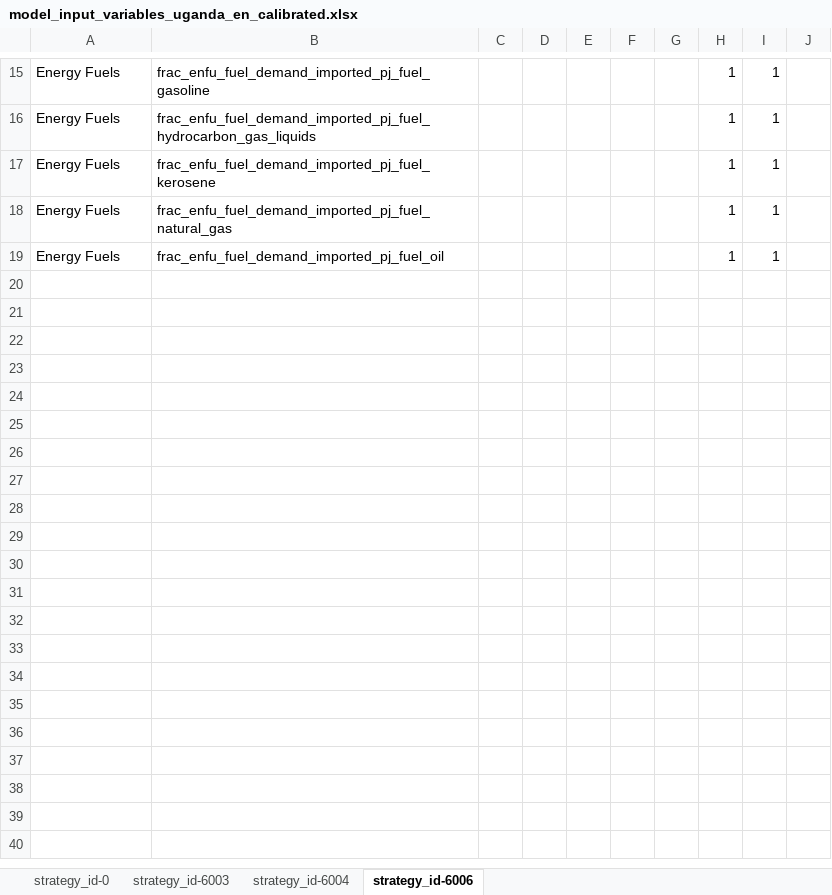
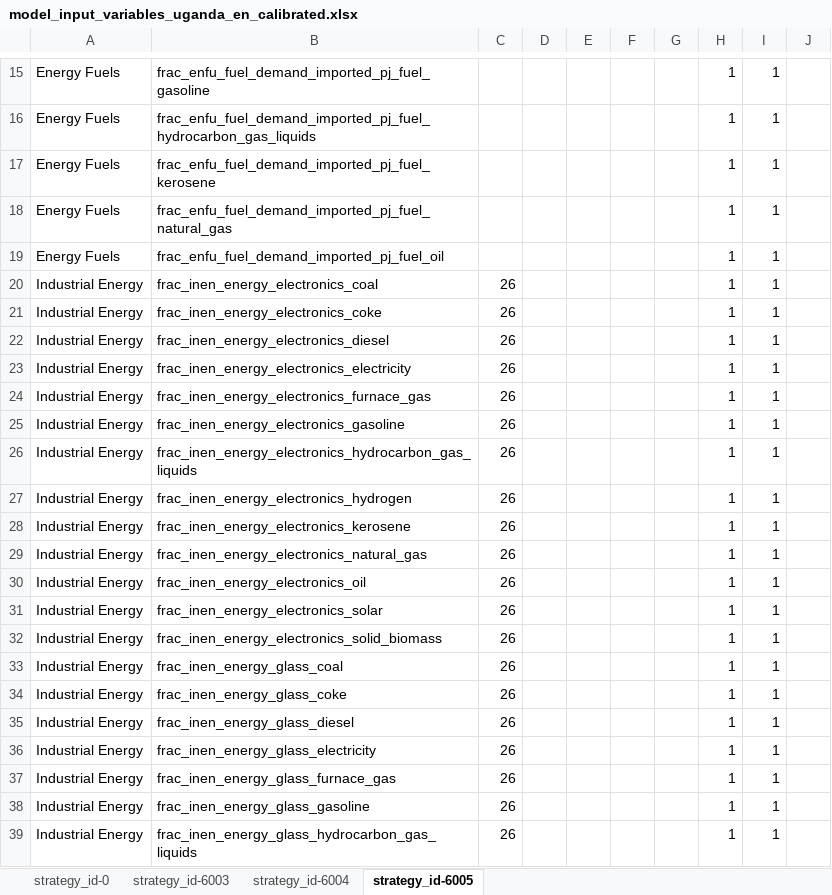
Before and after one commit to sisepuede-framework/ssp_uganda, an Excel workbook: ssp_modeling/transformations/templates/calibrated/uganda/model_input_variables_uganda_en_calibrated.xlsx, sheet strategy_id-6005, drawn as a sheet; only a part is shown, gaps mark what is left out; values as stored, in another font and other column widths than the file's, no borders; rows hold the shown columns only; the diff covers the shown part only; the diff names each change by its address in the sheet, - before the commit and + after, or states it on an @@ line.

```diff
--- a/ssp_modeling/transformations/templates/calibrated/uganda/model_input_variables_uganda_en_calibrated.xlsx (sheet strategy_id-6005)
+++ b/ssp_modeling/transformations/templates/calibrated/uganda/model_input_variables_uganda_en_calibrated.xlsx (sheet strategy_id-6005)
-sheet tab: strategy_id-6006
+sheet tab: strategy_id-6005
+row 20: Industrial Energy | frac_inen_energy_electronics_coal | 26 |  |  |  |  | 1 | 1
+row 21: Industrial Energy | frac_inen_energy_electronics_coke | 26 |  |  |  |  | 1 | 1
+row 22: Industrial Energy | frac_inen_energy_electronics_diesel | 26 |  |  |  |  | 1 | 1
+row 23: Industrial Energy | frac_inen_energy_electronics_electricity | 26 |  |  |  |  | 1 | 1
+row 24: Industrial Energy | frac_inen_energy_electronics_furnace_gas | 26 |  |  |  |  | 1 | 1
+row 25: Industrial Energy | frac_inen_energy_electronics_gasoline | 26 |  |  |  |  | 1 | 1
+row 26: Industrial Energy | frac_inen_energy_electronics_hydrocarbon_gas_liquids | 26 |  |  |  |  | 1 | 1
+row 27: Industrial Energy | frac_inen_energy_electronics_hydrogen | 26 |  |  |  |  | 1 | 1
+row 28: Industrial Energy | frac_inen_energy_electronics_kerosene | 26 |  |  |  |  | 1 | 1
+row 29: Industrial Energy | frac_inen_energy_electronics_natural_gas | 26 |  |  |  |  | 1 | 1
+row 30: Industrial Energy | frac_inen_energy_electronics_oil | 26 |  |  |  |  | 1 | 1
+row 31: Industrial Energy | frac_inen_energy_electronics_solar | 26 |  |  |  |  | 1 | 1
+row 32: Industrial Energy | frac_inen_energy_electronics_solid_biomass | 26 |  |  |  |  | 1 | 1
+row 33: Industrial Energy | frac_inen_energy_glass_coal | 26 |  |  |  |  | 1 | 1
+row 34: Industrial Energy | frac_inen_energy_glass_coke | 26 |  |  |  |  | 1 | 1
+row 35: Industrial Energy | frac_inen_energy_glass_diesel | 26 |  |  |  |  | 1 | 1
+row 36: Industrial Energy | frac_inen_energy_glass_electricity | 26 |  |  |  |  | 1 | 1
+row 37: Industrial Energy | frac_inen_energy_glass_furnace_gas | 26 |  |  |  |  | 1 | 1
+row 38: Industrial Energy | frac_inen_energy_glass_gasoline | 26 |  |  |  |  | 1 | 1
+row 39: Industrial Energy | frac_inen_energy_glass_hydrocarbon_gas_liquids | 26 |  |  |  |  | 1 | 1
```
Also changed, not shown: 150 added rows elsewhere in this sheet, sheet strategy_id-0, sheet strategy_id-6004, sheet strategy_id-6003, ssp_modeling/transformations/templates/calibrated/uganda/model_input_variables_uganda_af_calibrated.xlsx, ssp_modeling/transformations/templates/calibrated/uganda/model_input_variables_uganda_ce_calibrated.xlsx, 1 other file.
